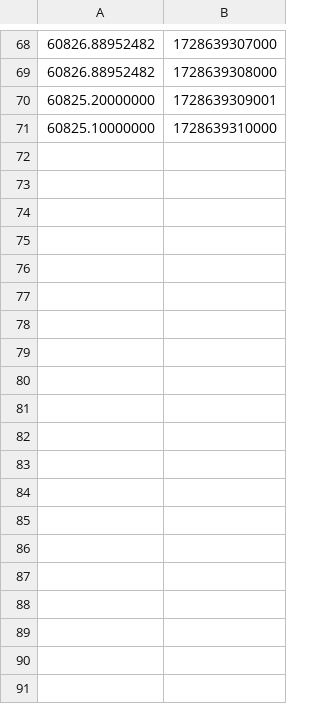
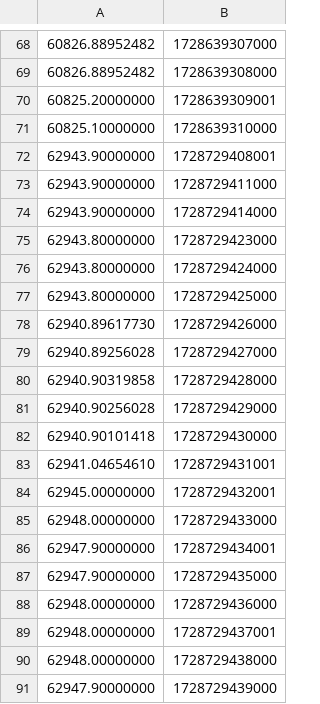
Before and after one commit to gitmank/preprod_tasks, a CSV file: sprint_3/BTC_PRICE.csv, drawn as a sheet; only a part is shown, gaps mark what is left out; the diff covers the shown part only.

```diff
--- a/sprint_3/BTC_PRICE.csv
+++ b/sprint_3/BTC_PRICE.csv
@@ -71 +71,21 @@
 60825.10000000,1728639310000
+62943.90000000,1728729408001
+62943.90000000,1728729411000
+62943.90000000,1728729414000
+62943.80000000,1728729423000
+62943.80000000,1728729424000
+62943.80000000,1728729425000
+62940.89617730,1728729426000
+62940.89256028,1728729427000
+62940.90319858,1728729428000
+62940.90256028,1728729429000
+62940.90101418,1728729430000
+62941.04654610,1728729431001
+62945.00000000,1728729432001
+62948.00000000,1728729433000
+62947.90000000,1728729434001
+62947.90000000,1728729435000
+62948.00000000,1728729436000
+62948.00000000,1728729437001
+62948.00000000,1728729438000
+62947.90000000,1728729439000
```
Also changed, not shown: 39 added rows elsewhere in this file, 11 other files.
